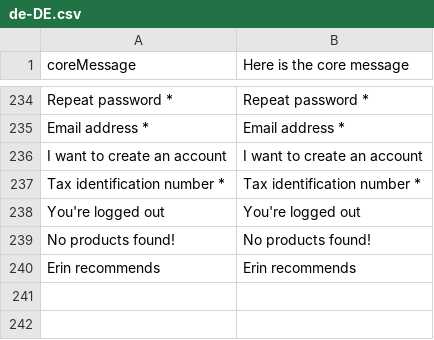
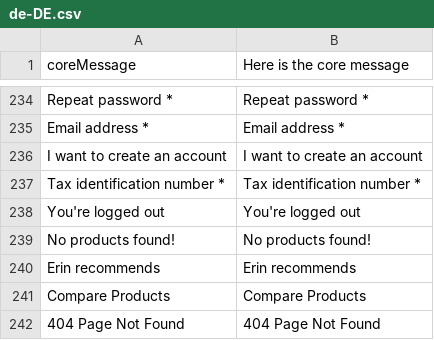
Before and after one commit to solar-dev23/ribatex-Vue-storefront, a CSV file: core/resource/i18n/de-DE.csv, drawn as a sheet; only a part is shown, gaps mark what is left out; the diff names each change by its address in the sheet, - before the commit and + after, or states it on an @@ line.

```diff
--- a/core/resource/i18n/de-DE.csv
+++ b/core/resource/i18n/de-DE.csv
+row 241: Compare Products | Compare Products
+row 242: 404 Page Not Found | 404 Page Not Found
```
Also changed, not shown: core/resource/i18n/en-US.csv, 21 other files.
